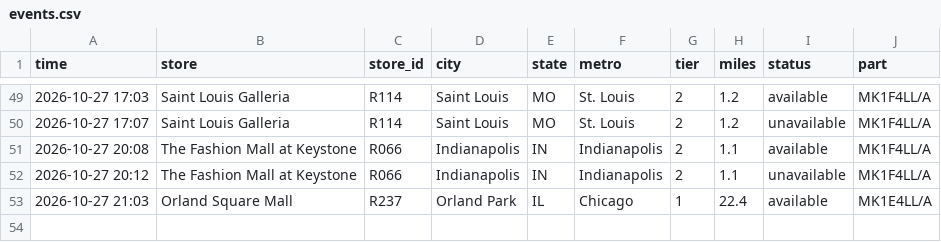
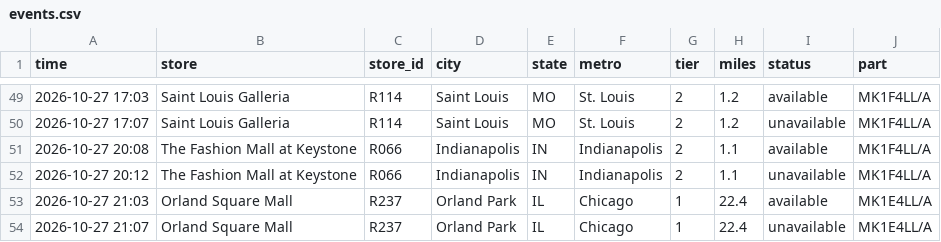
Before and after one commit to aryakvsathye/duo-tracker, a CSV file: national/events.csv, drawn as a sheet; only a part is shown, gaps mark what is left out.

Commit message:
Update national data

```diff
--- a/national/events.csv
+++ b/national/events.csv
@@ -53 +53,2 @@ time,store,store_id,city,state,metro,tier,miles,status,part
 2026-10-27 21:03,Orland Square Mall,R237,Orland Park,IL,Chicago,1,22.4,available,MK1E4LL/A
+2026-10-27 21:07,Orland Square Mall,R237,Orland Park,IL,Chicago,1,22.4,unavailable,MK1E4LL/A
```
Also changed, not shown: 1 other file.
